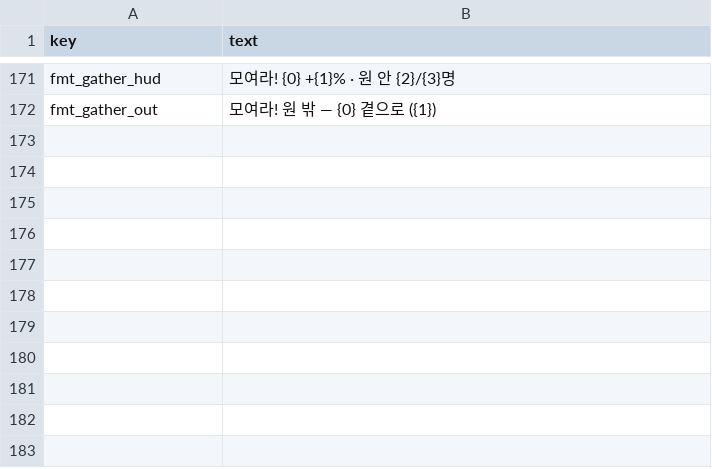
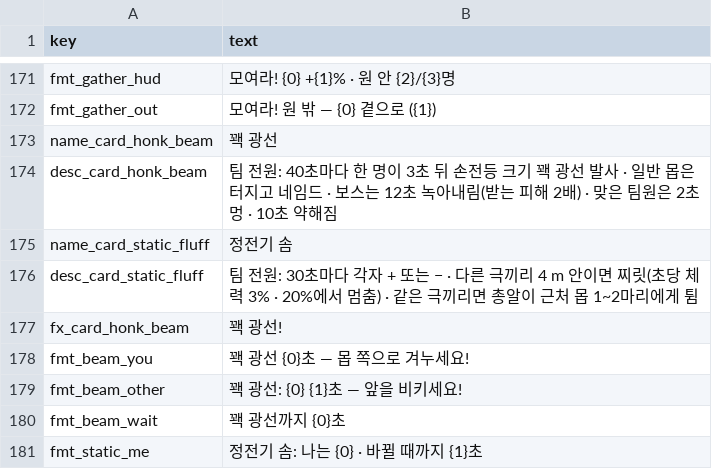
Before and after one commit to minidice/game-plushpanic-hordeshooter, a CSV file: game/content/lan/kor/card.csv, drawn as a sheet; only a part is shown, gaps mark what is left out; the diff names each change by its address in the sheet, - before the commit and + after, or states it on an @@ line.

```diff
--- a/game/content/lan/kor/card.csv
+++ b/game/content/lan/kor/card.csv
+row 173: name_card_honk_beam | 꽥 광선
+row 174: desc_card_honk_beam | 팀 전원: 40초마다 한 명이 3초 뒤 손전등 크기 꽥 광선 발사 · 일반 몹은 터지고 네임드 · 보스는 12초 녹아내림(받는 피해 2배) · 맞은 팀원은 2초 멍 · 10초 약해짐
+row 175: name_card_static_fluff | 정전기 솜
+row 176: desc_card_static_fluff | 팀 전원: 30초마다 각자 + 또는 − · 다른 극끼리 4 m 안이면 찌릿(초당 체력 3% · 20%에서 멈춤) · 같은 극끼리면 총알이 근처 몹 1~2마리에게 튐
+row 177: fx_card_honk_beam | 꽥 광선!
+row 178: fmt_beam_you | 꽥 광선 {0}초 — 몹 쪽으로 겨누세요!
+row 179: fmt_beam_other | 꽥 광선: {0} {1}초 — 앞을 비키세요!
+row 180: fmt_beam_wait | 꽥 광선까지 {0}초
+row 181: fmt_static_me | 정전기 솜: 나는 {0} · 바뀔 때까지 {1}초
```
Also changed, not shown: game/content/lan/eng/card.csv, 16 other files.
